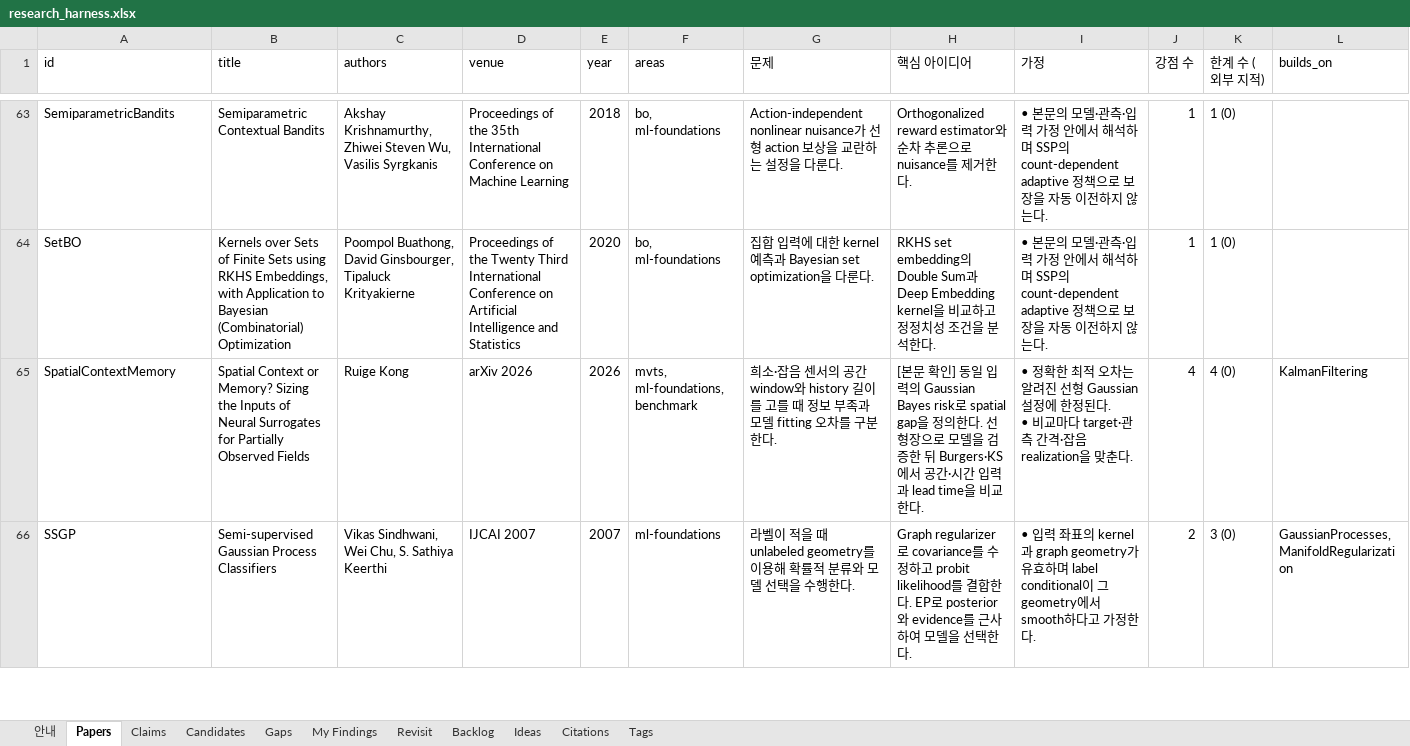
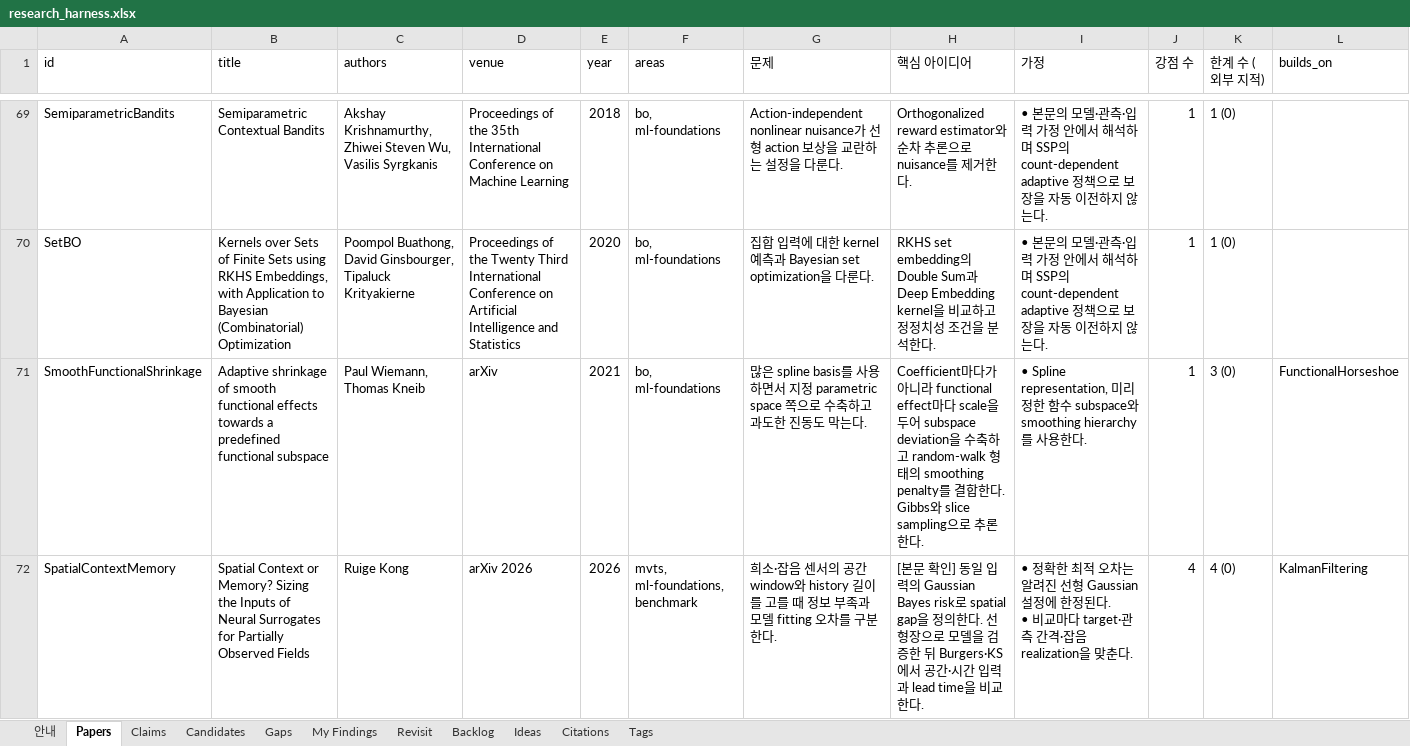
Before and after one commit to seongjinan11-source/research-harness, an Excel workbook: out/research_harness.xlsx, sheet Papers, drawn as a sheet; only a part is shown, gaps mark what is left out; the shorter side is filled out with more unchanged rows; values as stored, in another font and other column widths than the file's, no cell formats; rows hold the shown columns only; the diff covers the shown part only; the diff names each change by its address in the sheet, - before the commit and + after, or states it on an @@ line.

Commit message:
Add cross-field shrinkage and confounding literature for SSP

```diff
--- a/out/research_harness.xlsx (sheet Papers)
+++ b/out/research_harness.xlsx (sheet Papers)
+row 71: SmoothFunctionalShrinkage | Adaptive shrinkage of smooth functional effects towards a predefined functional subspace | Paul Wiemann, Thomas Kneib | arXiv | 2021 | bo, ml-foundations | 많은 spline basis를 사용하면서 지정 parametric space 쪽으로 수축하고 과도한 진동도 막는다. | Coefficient마다가 아니라 functional effect마다 scale을 두어 subspace deviation을 수축하고 random-walk 형태의 smoothing penalty를 결합한다. Gibbs와 slice sampling으로 추론한다. | • Spline representation, 미리 정한 함수 subspace와 smoothing hierarchy를 사용한다. | 1 | 3 (0) | FunctionalHorseshoe
```
Also changed, not shown: 7 added rows elsewhere in this sheet, sheet Claims, sheet Revisit, sheet Citations, sheet Gaps, sheet Candidates, sheet My Findings, 1 more sheet, cell formats, 19 other files.
